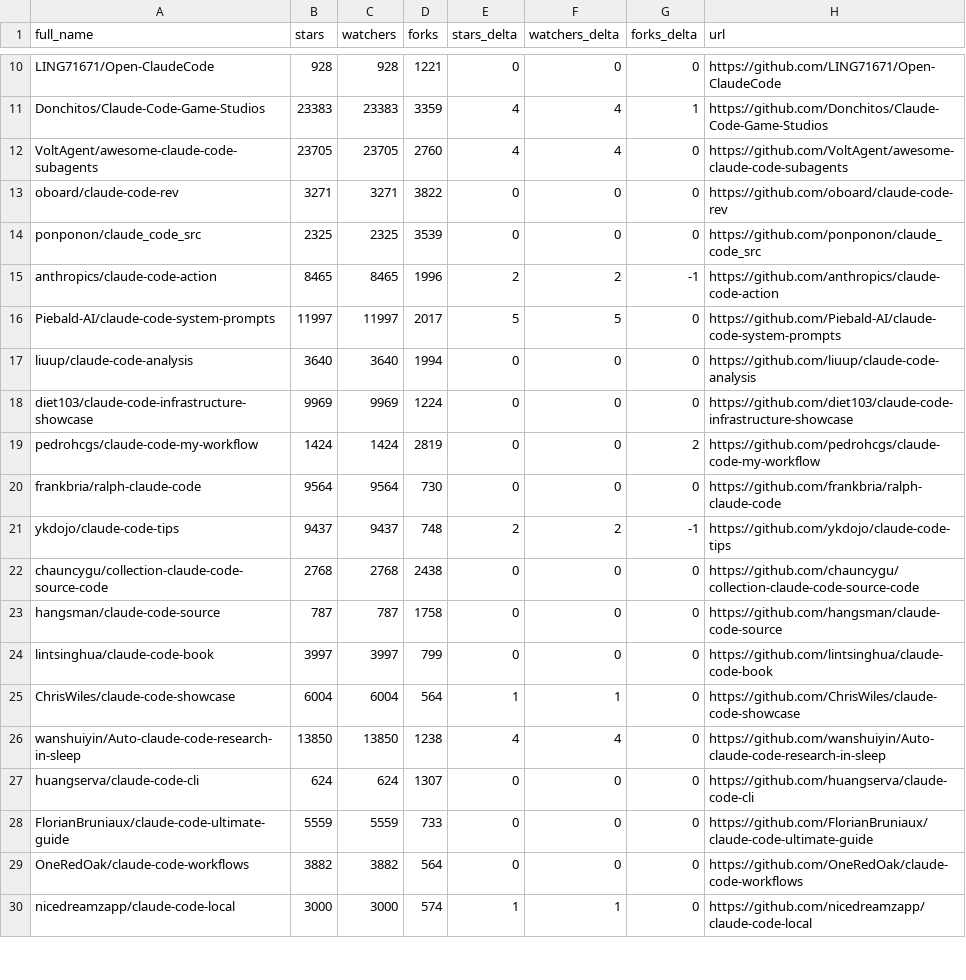
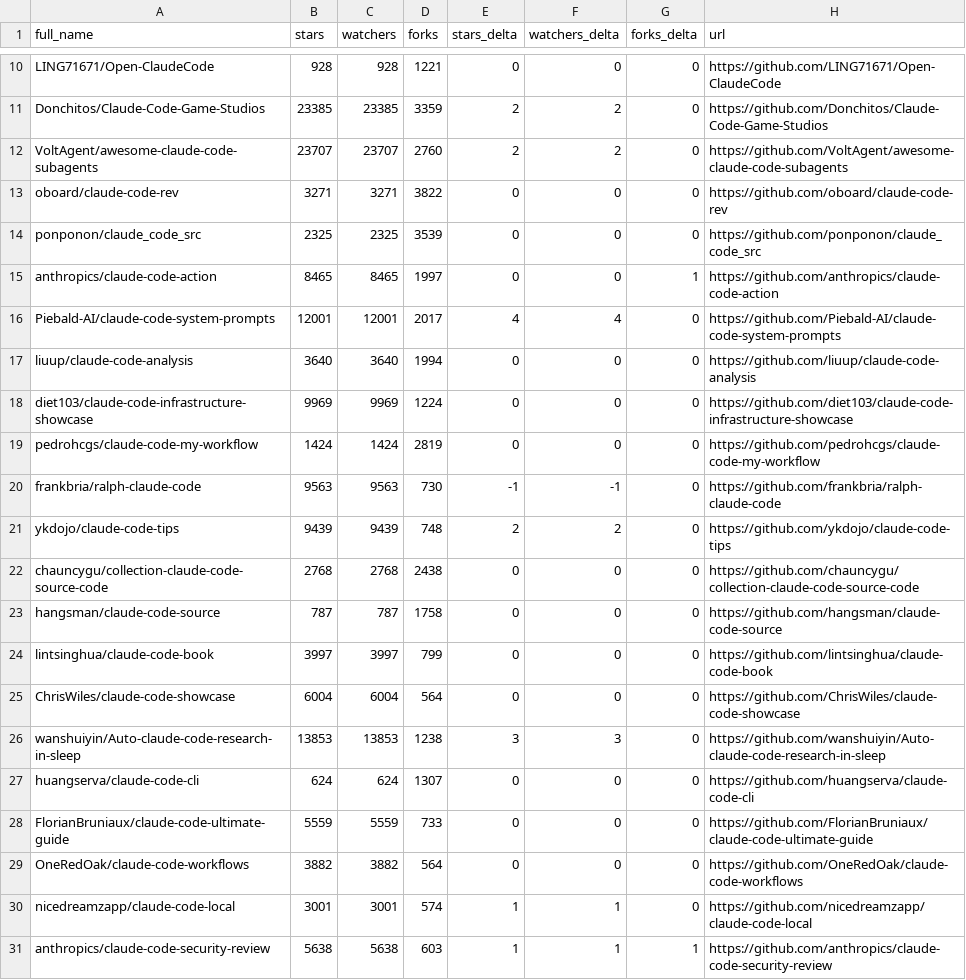
Before and after one commit to kxz2002/awesome-claude-code, a CSV file: data/repo-ticker.csv, drawn as a sheet; only a part is shown, gaps mark what is left out; the diff covers the shown part only; the diff names each change by its address in the sheet, - before the commit and + after, or states it on an @@ line.

```diff
--- a/data/repo-ticker.csv
+++ b/data/repo-ticker.csv
-B11 (stars): 23383
+B11 (stars): 23385
-C11 (watchers): 23383
+C11 (watchers): 23385
-E11:E12 (stars_delta): 4
+E11:E12 (stars_delta): 2
-F11:F12 (watchers_delta): 4
+F11:F12 (watchers_delta): 2
-G11 (forks_delta): 1
+G11 (forks_delta): 0
-B12 (stars): 23705
+B12 (stars): 23707
-C12 (watchers): 23705
+C12 (watchers): 23707
-D15 (forks): 1996
+D15 (forks): 1997
-E15 (stars_delta): 2
+E15 (stars_delta): 0
-F15 (watchers_delta): 2
+F15 (watchers_delta): 0
-G15 (forks_delta): -1
+G15 (forks_delta): 1
-B16 (stars): 11997
+B16 (stars): 12001
-C16 (watchers): 11997
+C16 (watchers): 12001
-E16 (stars_delta): 5
+E16 (stars_delta): 4
-F16 (watchers_delta): 5
+F16 (watchers_delta): 4
-G19 (forks_delta): 2
+G19 (forks_delta): 0
-B20 (stars): 9564
+B20 (stars): 9563
-C20 (watchers): 9564
+C20 (watchers): 9563
-E20 (stars_delta): 0
+E20 (stars_delta): -1
-F20 (watchers_delta): 0
+F20 (watchers_delta): -1
-B21 (stars): 9437
+B21 (stars): 9439
-C21 (watchers): 9437
+C21 (watchers): 9439
-G21 (forks_delta): -1
+G21 (forks_delta): 0
-E25 (stars_delta): 1
+E25 (stars_delta): 0
-F25 (watchers_delta): 1
+F25 (watchers_delta): 0
-B26 (stars): 13850
+B26 (stars): 13853
-C26 (watchers): 13850
+C26 (watchers): 13853
-E26 (stars_delta): 4
+E26 (stars_delta): 3
-F26 (watchers_delta): 4
+F26 (watchers_delta): 3
-B30 (stars): 3000
+B30 (stars): 3001
-C30 (watchers): 3000
+C30 (watchers): 3001
+row 31: anthropics/claude-code-security-review | 5638 | 5638 | 603 | 1 | 1 | 1 | https://github.com/anthropics/claude-code-security-review
```
Also changed, not shown: 3 added rows, 4 removed rows, 3 moved rows and 92 edited cells elsewhere in this file, 4 other files.
